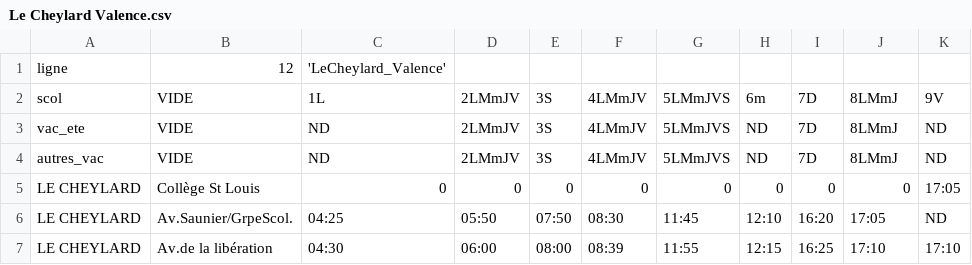
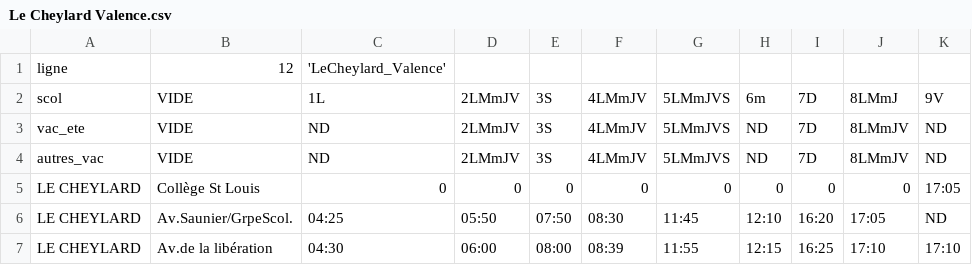
Before and after one commit to simplonve/projet_appli_transport, a CSV file: proj_v1.1/sources/ligne_12/Le Cheylard Valence.csv, drawn as a sheet; only a part is shown.

```diff
--- a/proj_v1.1/sources/ligne_12/Le Cheylard Valence.csv
+++ b/proj_v1.1/sources/ligne_12/Le Cheylard Valence.csv
@@ -2,4 +2,4 @@ ligne;12;'LeCheylard_Valence'
 scol;VIDE;1L;2LMmJV;3S;4LMmJV;5LMmJVS;6m;7D;8LMmJ;9V
-vac_ete;VIDE;ND;2LMmJV;3S;4LMmJV;5LMmJVS;ND;7D;8LMmJ;ND
-autres_vac;VIDE;ND;2LMmJV;3S;4LMmJV;5LMmJVS;ND;7D;8LMmJ;ND
+vac_ete;VIDE;ND;2LMmJV;3S;4LMmJV;5LMmJVS;ND;7D;8LMmJV;ND
+autres_vac;VIDE;ND;2LMmJV;3S;4LMmJV;5LMmJVS;ND;7D;8LMmJV;ND
 LE CHEYLARD;Collège St Louis;0;0;0;0;0;0;0;0;17:05
```
Also changed, not shown: 2 other files.
